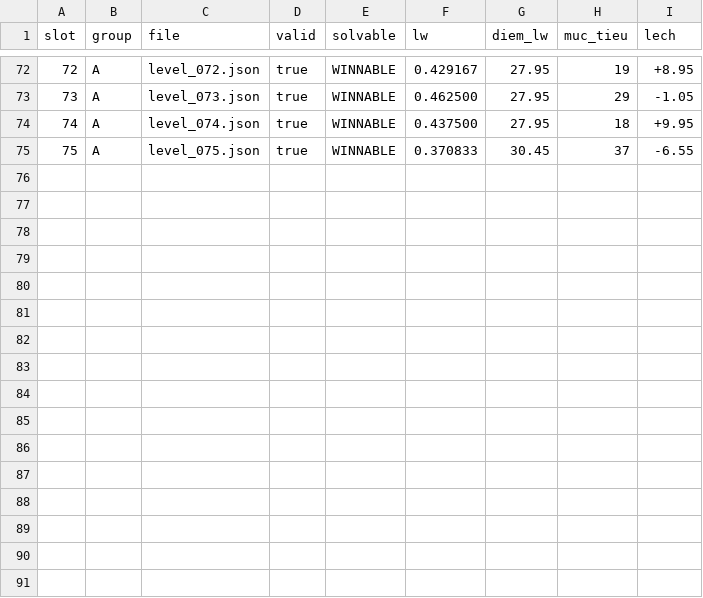
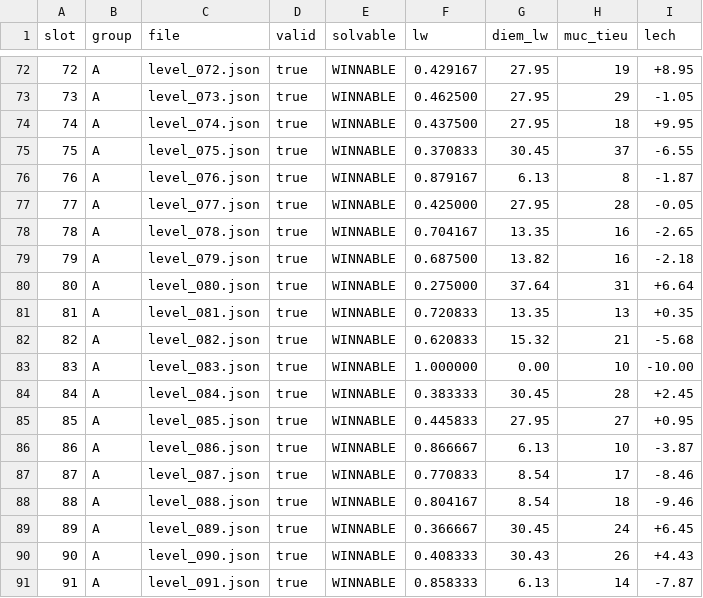
Before and after one commit to Bicuti05/GodotProject, a CSV file: levels/sweet_rope_A/work/gen_2-91/self_report.csv, drawn as a sheet; only a part is shown, gaps mark what is left out; the diff names each change by its address in the sheet, - before the commit and + after, or states it on an @@ line.

Commit message:
Propose regenerated Sweet Rope A levels 76–91

```diff
--- a/levels/sweet_rope_A/work/gen_2-91/self_report.csv
+++ b/levels/sweet_rope_A/work/gen_2-91/self_report.csv
+row 76: 76 | A | level_076.json | true | WINNABLE | 0.879167 | 6.13 | 8 | -1.87
+row 77: 77 | A | level_077.json | true | WINNABLE | 0.425000 | 27.95 | 28 | -0.05
+row 78: 78 | A | level_078.json | true | WINNABLE | 0.704167 | 13.35 | 16 | -2.65
+row 79: 79 | A | level_079.json | true | WINNABLE | 0.687500 | 13.82 | 16 | -2.18
+row 80: 80 | A | level_080.json | true | WINNABLE | 0.275000 | 37.64 | 31 | +6.64
+row 81: 81 | A | level_081.json | true | WINNABLE | 0.720833 | 13.35 | 13 | +0.35
+row 82: 82 | A | level_082.json | true | WINNABLE | 0.620833 | 15.32 | 21 | -5.68
+row 83: 83 | A | level_083.json | true | WINNABLE | 1.000000 | 0.00 | 10 | -10.00
+row 84: 84 | A | level_084.json | true | WINNABLE | 0.383333 | 30.45 | 28 | +2.45
+row 85: 85 | A | level_085.json | true | WINNABLE | 0.445833 | 27.95 | 27 | +0.95
+row 86: 86 | A | level_086.json | true | WINNABLE | 0.866667 | 6.13 | 10 | -3.87
+row 87: 87 | A | level_087.json | true | WINNABLE | 0.770833 | 8.54 | 17 | -8.46
+row 88: 88 | A | level_088.json | true | WINNABLE | 0.804167 | 8.54 | 18 | -9.46
+row 89: 89 | A | level_089.json | true | WINNABLE | 0.366667 | 30.45 | 24 | +6.45
+row 90: 90 | A | level_090.json | true | WINNABLE | 0.408333 | 30.43 | 26 | +4.43
+row 91: 91 | A | level_091.json | true | WINNABLE | 0.858333 | 6.13 | 14 | -7.87
```
Also changed, not shown: 33 other files.
